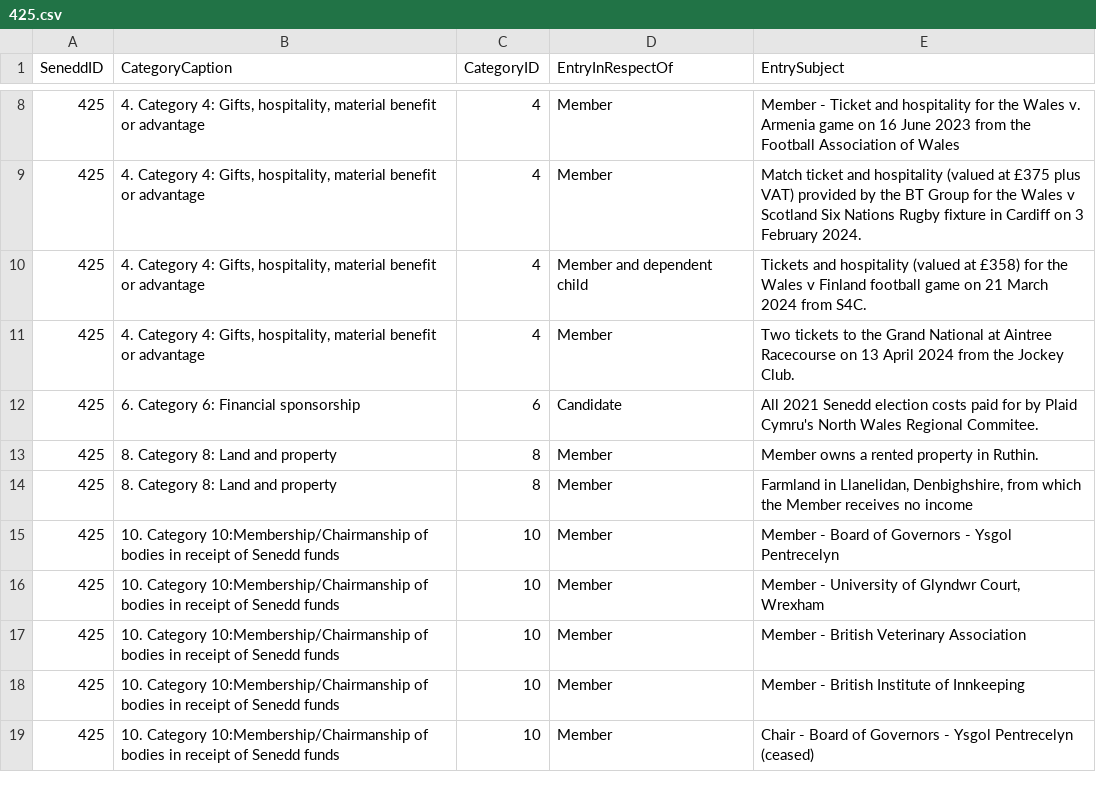
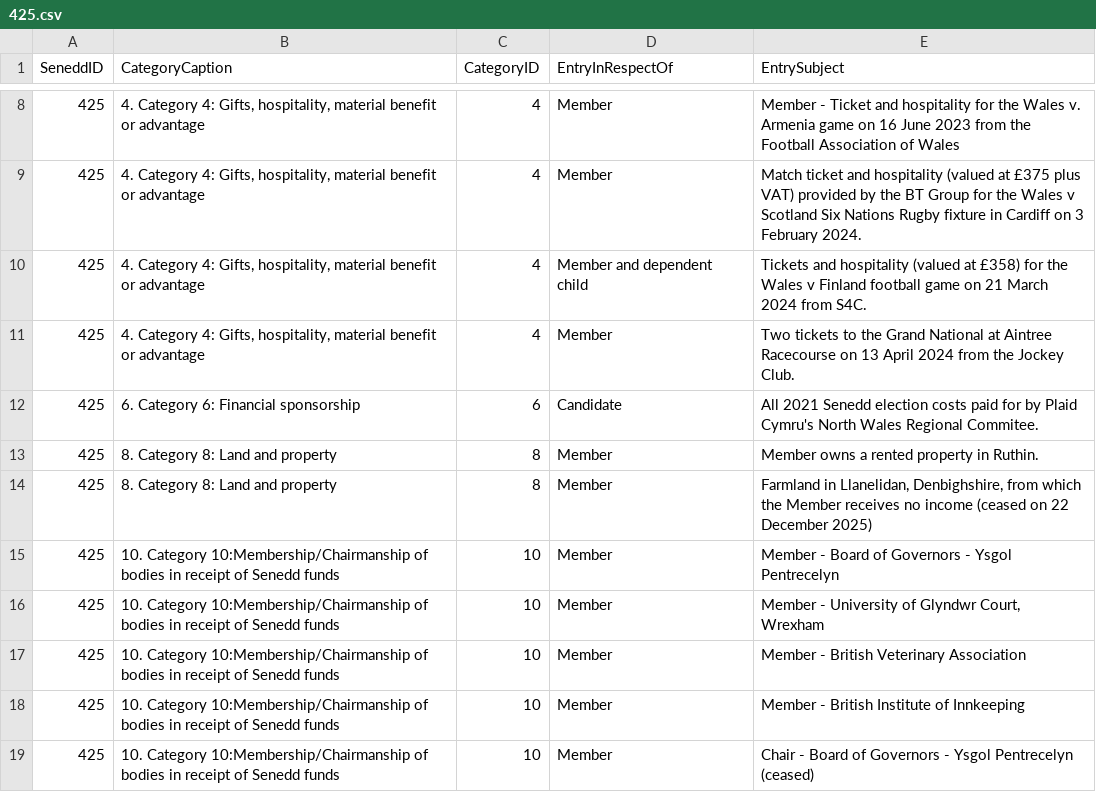
Before and after one commit to stupidpupil/senedd_scraper, a CSV file: registers_by_senedd_id/425.csv, drawn as a sheet; only a part is shown, gaps mark what is left out; the diff names each change by its address in the sheet, - before the commit and + after, or states it on an @@ line.

```diff
--- a/registers_by_senedd_id/425.csv
+++ b/registers_by_senedd_id/425.csv
-E14 (EntrySubject): …no income
+E14 (EntrySubject): …no income (ceased on 22 December 2025)
```
Also changed, not shown: interests.csv, registers_by_senedd_id/5112.csv, 1 other file.
